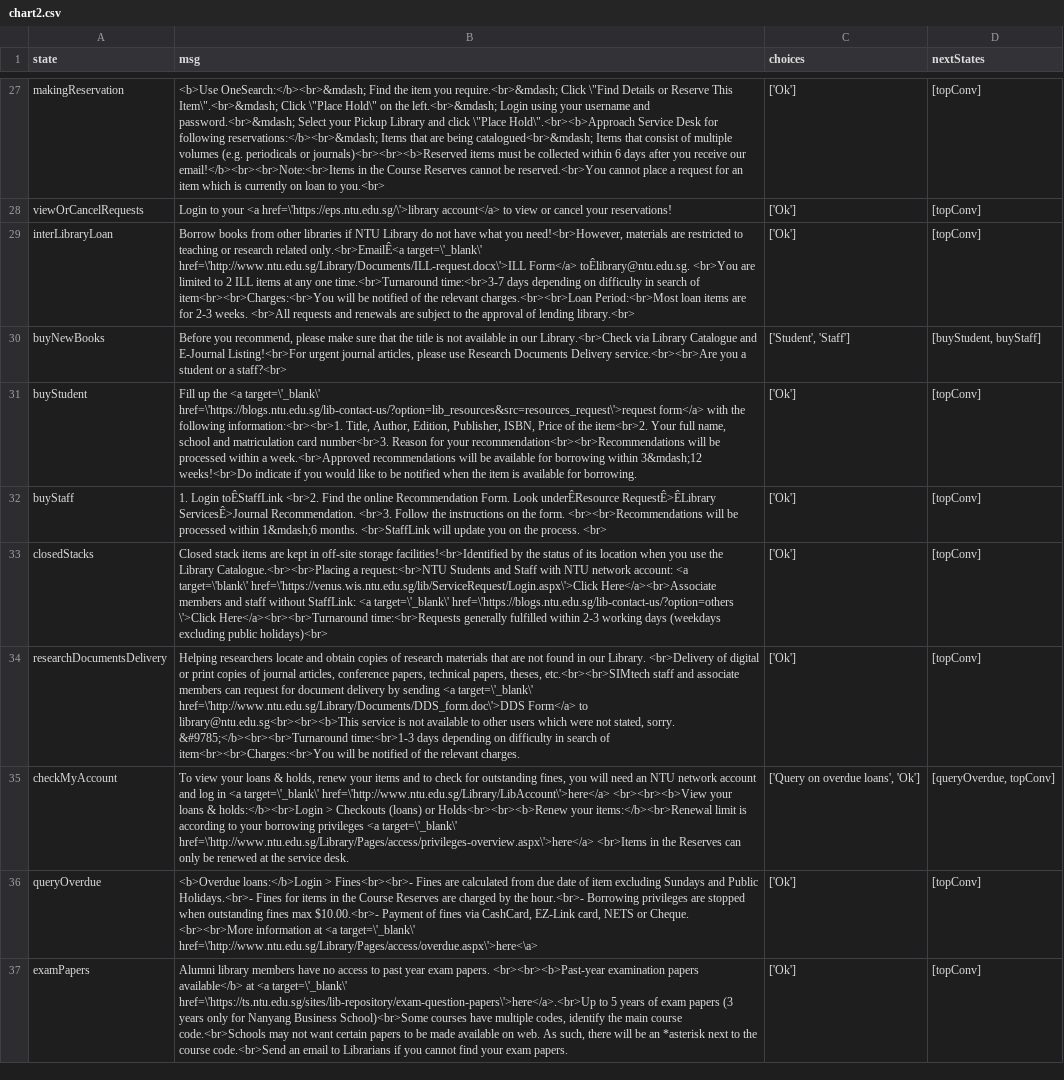
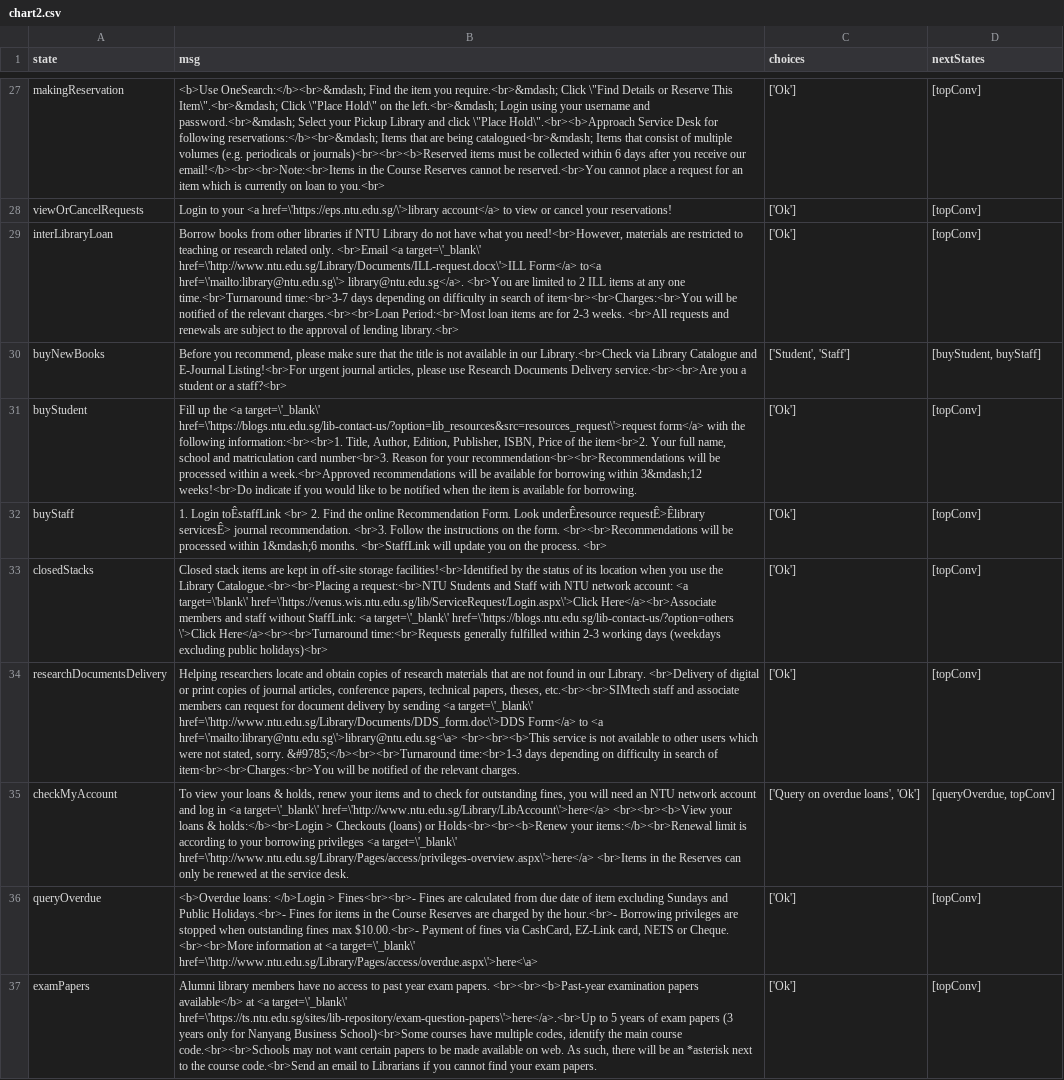
Before and after one commit to ntudpi/chatbotdpi, a CSV file: chart2.csv, drawn as a sheet; only a part is shown, gaps mark what is left out; the diff covers the shown part only; the diff names each change by its address in the sheet, - before the commit and + after, or states it on an @@ line.

```diff
--- a/chart2.csv
+++ b/chart2.csv
-B29 (msg): …research related only.<br>EmailÊ<a target=\'_blank\' href=\'http://www.ntu.edu.sg/Library/Documents/ILL-request.docx\'>ILL Form</a> toÊlibrary@ntu.edu.sg. <br>You are…
+B29 (msg): …research related only. <br>Email <a target=\'_blank\' href=\'http://www.ntu.edu.sg/Library/Documents/ILL-request.docx\'>ILL Form</a> to<a href=\'mailto:library@ntu.edu.sg\'> library@ntu.edu.sg</a>. <br>You are…
-B32 (msg): 1. Login toÊStaffLink <br>2. Find the online Recommendation Form. Look underÊResource RequestÊ>ÊLibrary ServicesÊ>Journal Recommendation. <br>3. Follow…
+B32 (msg): 1. Login toÊstaffLink <br> 2. Find the online Recommendation Form. Look underÊresource requestÊ>Êlibrary servicesÊ> journal recommendation. <br>3. Follow…
-B34 (msg): …Form</a> to library@ntu.edu.sg<br><br><b>This service is…
+B34 (msg): …Form</a> to <a href=\'mailto:library@ntu.edu.sg\'>library@ntu.edu.sg<\a> <br><br><b>This service is…
-B36 (msg): <b>Overdue loans:</b>Login > Fines<br><br>-…
+B36 (msg): <b>Overdue loans: </b>Login > Fines<br><br>-…
-B37 (msg): …main course code.<br>Schools may not…
+B37 (msg): …main course code.<br><br>Schools may not…
```
Also changed, not shown: 20 edited cells elsewhere in this file, chart.csv, 1 other file.
